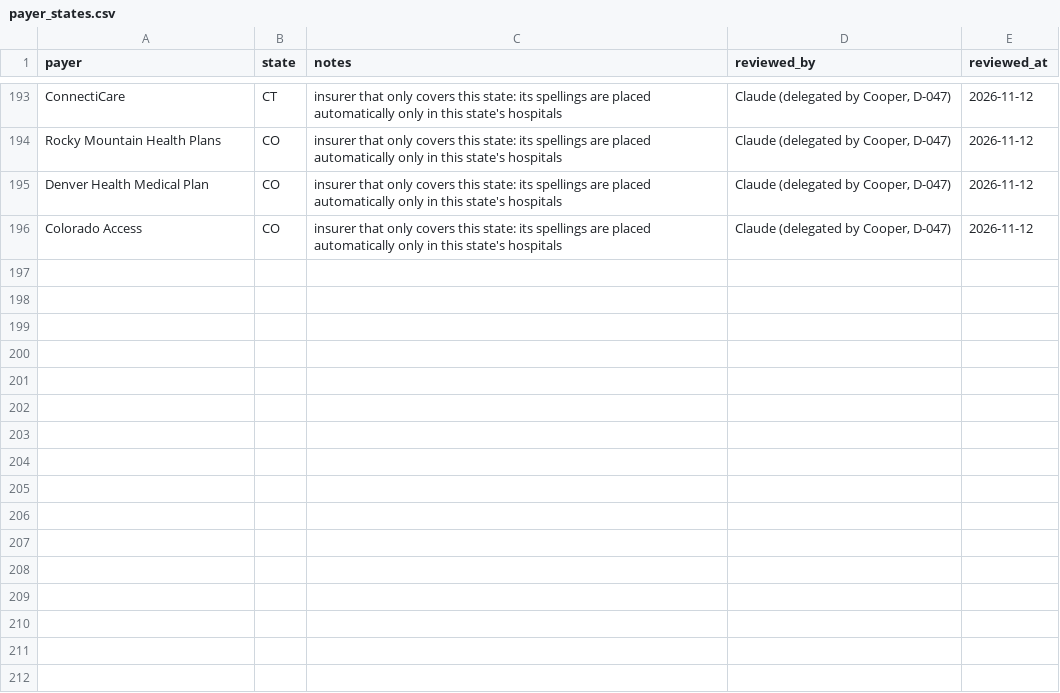
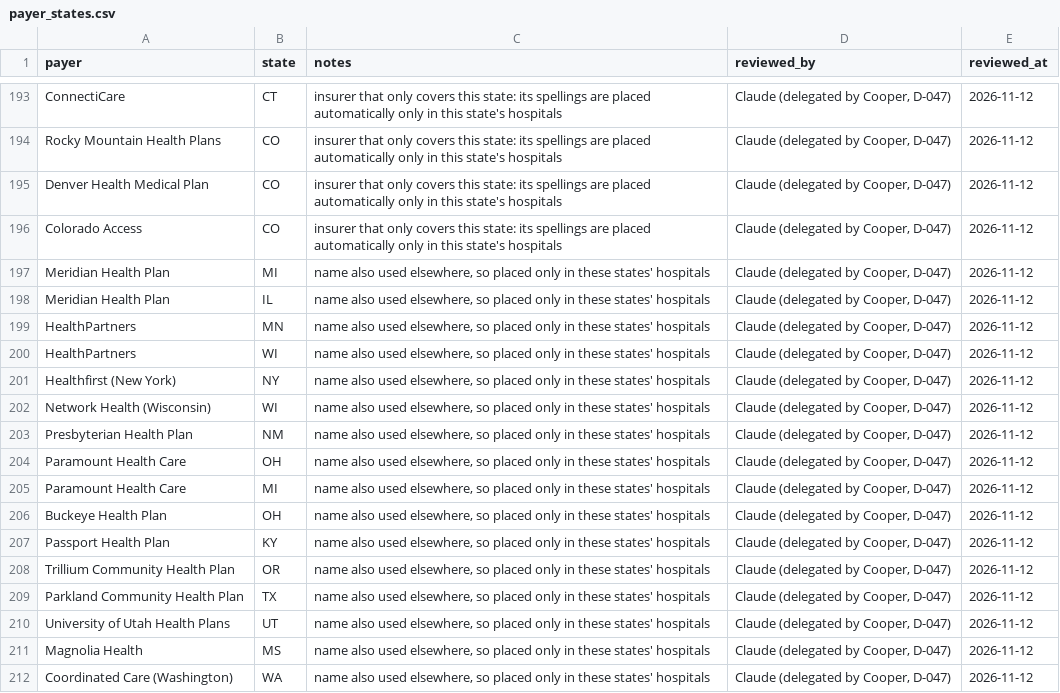
Before and after one commit to Cooper252/procedurescoutclaude, a CSV file: data/reference/payer_states.csv, drawn as a sheet; only a part is shown, gaps mark what is left out.

```diff
--- a/data/reference/payer_states.csv
+++ b/data/reference/payer_states.csv
@@ -196 +196,17 @@ Denver Health Medical Plan,CO,insurer that only covers this state: its spellings
 Colorado Access,CO,insurer that only covers this state: its spellings are placed automatically only in this state's hospitals,"Claude (delegated by Cooper, D-047)",2026-11-12
+Meridian Health Plan,MI,"name also used elsewhere, so placed only in these states' hospitals","Claude (delegated by Cooper, D-047)",2026-11-12
+Meridian Health Plan,IL,"name also used elsewhere, so placed only in these states' hospitals","Claude (delegated by Cooper, D-047)",2026-11-12
+HealthPartners,MN,"name also used elsewhere, so placed only in these states' hospitals","Claude (delegated by Cooper, D-047)",2026-11-12
+HealthPartners,WI,"name also used elsewhere, so placed only in these states' hospitals","Claude (delegated by Cooper, D-047)",2026-11-12
+Healthfirst (New York),NY,"name also used elsewhere, so placed only in these states' hospitals","Claude (delegated by Cooper, D-047)",2026-11-12
+Network Health (Wisconsin),WI,"name also used elsewhere, so placed only in these states' hospitals","Claude (delegated by Cooper, D-047)",2026-11-12
+Presbyterian Health Plan,NM,"name also used elsewhere, so placed only in these states' hospitals","Claude (delegated by Cooper, D-047)",2026-11-12
+Paramount Health Care,OH,"name also used elsewhere, so placed only in these states' hospitals","Claude (delegated by Cooper, D-047)",2026-11-12
+Paramount Health Care,MI,"name also used elsewhere, so placed only in these states' hospitals","Claude (delegated by Cooper, D-047)",2026-11-12
+Buckeye Health Plan,OH,"name also used elsewhere, so placed only in these states' hospitals","Claude (delegated by Cooper, D-047)",2026-11-12
+Passport Health Plan,KY,"name also used elsewhere, so placed only in these states' hospitals","Claude (delegated by Cooper, D-047)",2026-11-12
+Trillium Community Health Plan,OR,"name also used elsewhere, so placed only in these states' hospitals","Claude (delegated by Cooper, D-047)",2026-11-12
+Parkland Community Health Plan,TX,"name also used elsewhere, so placed only in these states' hospitals","Claude (delegated by Cooper, D-047)",2026-11-12
+University of Utah Health Plans,UT,"name also used elsewhere, so placed only in these states' hospitals","Claude (delegated by Cooper, D-047)",2026-11-12
+Magnolia Health,MS,"name also used elsewhere, so placed only in these states' hospitals","Claude (delegated by Cooper, D-047)",2026-11-12
+Coordinated Care (Washington),WA,"name also used elsewhere, so placed only in these states' hospitals","Claude (delegated by Cooper, D-047)",2026-11-12
```
Also changed, not shown: 10 other files.
